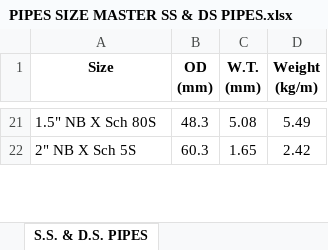
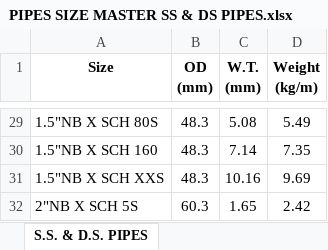
Before and after one commit to MasterOogway0220/erp-claude, an Excel workbook: documents/PIPES SIZE MASTER SS & DS PIPES.xlsx, sheet S.S. & D.S. PIPES, drawn as a sheet; only a part is shown, gaps mark what is left out; values as stored, in another font and other column widths than the file's, no borders; addresses are those after the commit; the diff covers the shown part only; the diff names each change by its address in the sheet, - before the commit and + after, or states it on an @@ line.

```diff
--- a/documents/PIPES SIZE MASTER SS & DS PIPES.xlsx (sheet S.S. & D.S. PIPES)
+++ b/documents/PIPES SIZE MASTER SS & DS PIPES.xlsx (sheet S.S. & D.S. PIPES)
-A29 (Size): 1.5" NB X Sch 80S
+A29 (Size): 1.5"NB X SCH 80S
+row 30: 1.5"NB X SCH 160 | 48.3 | 7.14 | 7.35
+row 31: 1.5"NB X SCH XXS | 48.3 | 10.16 | 9.69
-A32 (Size): 2" NB X Sch 5S
+A32 (Size): 2"NB X SCH 5S
```
Also changed, not shown: other rows of this sheet, formulas that keep their value, documents/PIPES SIZE MASTER CS & AS PIPES.xlsx, 1 other file.
